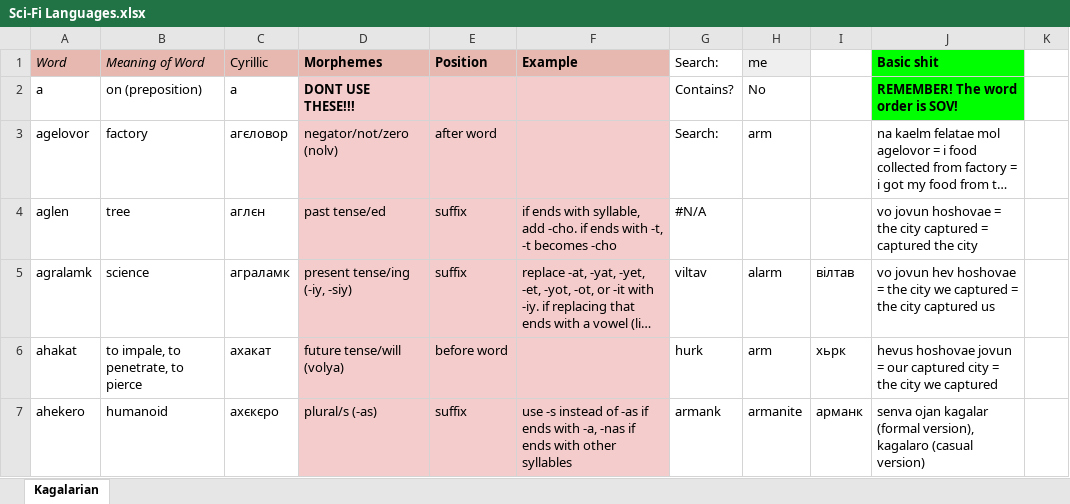
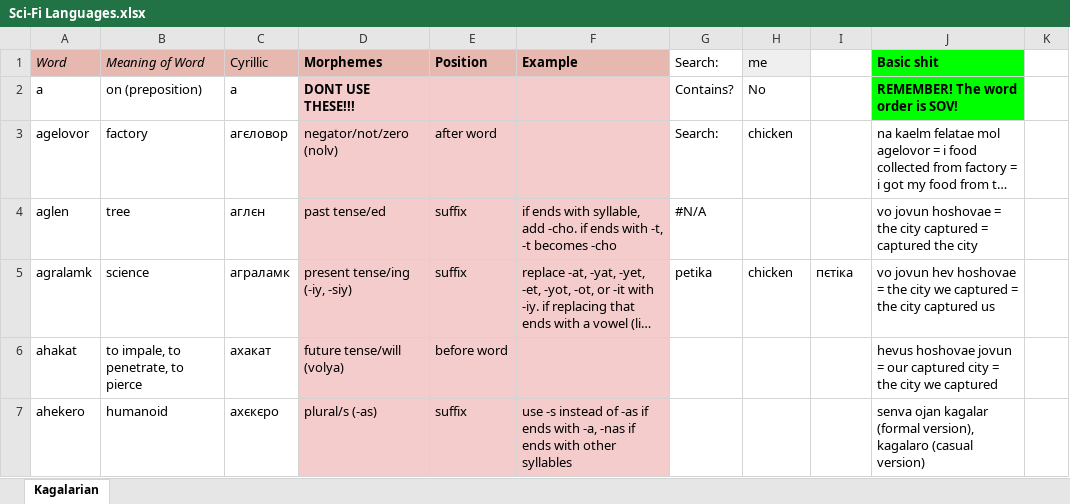
Before and after one commit to Oneo64/Starlattice, an Excel workbook: Conlangs/Sci-Fi Languages.xlsx, sheet Kagalarian, drawn as a sheet; only a part is shown; long unchanged cells end in …; values as stored, in another font and other column widths than the file's, no borders; charts and pictures not drawn; the diff covers the shown part only; the diff names each change by its address in the sheet, - before the commit and + after, or states it on an @@ line.

Commit message:
Update Sci-Fi Languages.xlsx

```diff
--- a/Conlangs/Sci-Fi Languages.xlsx (sheet Kagalarian)
+++ b/Conlangs/Sci-Fi Languages.xlsx (sheet Kagalarian)
-H3 (me): arm
+H3 (me): chicken
-G5 (Search:): viltav
+G5 (Search:): petika
-H5 (me): alarm
+H5 (me): chicken
-I5: вілтав
+I5: пєтіка
-G6 (Search:): hurk
+G6 (Search:): (empty)
-H6 (me): arm
+H6 (me): (empty)
-I6: хьрк
+I6: (empty)
-G7 (Search:): armank
+G7 (Search:): (empty)
-H7 (me): armanite
+H7 (me): (empty)
-I7: арманк
+I7: (empty)
```
Also changed, not shown: 2 added rows, 2 removed rows and 15 edited cells elsewhere in this sheet.
